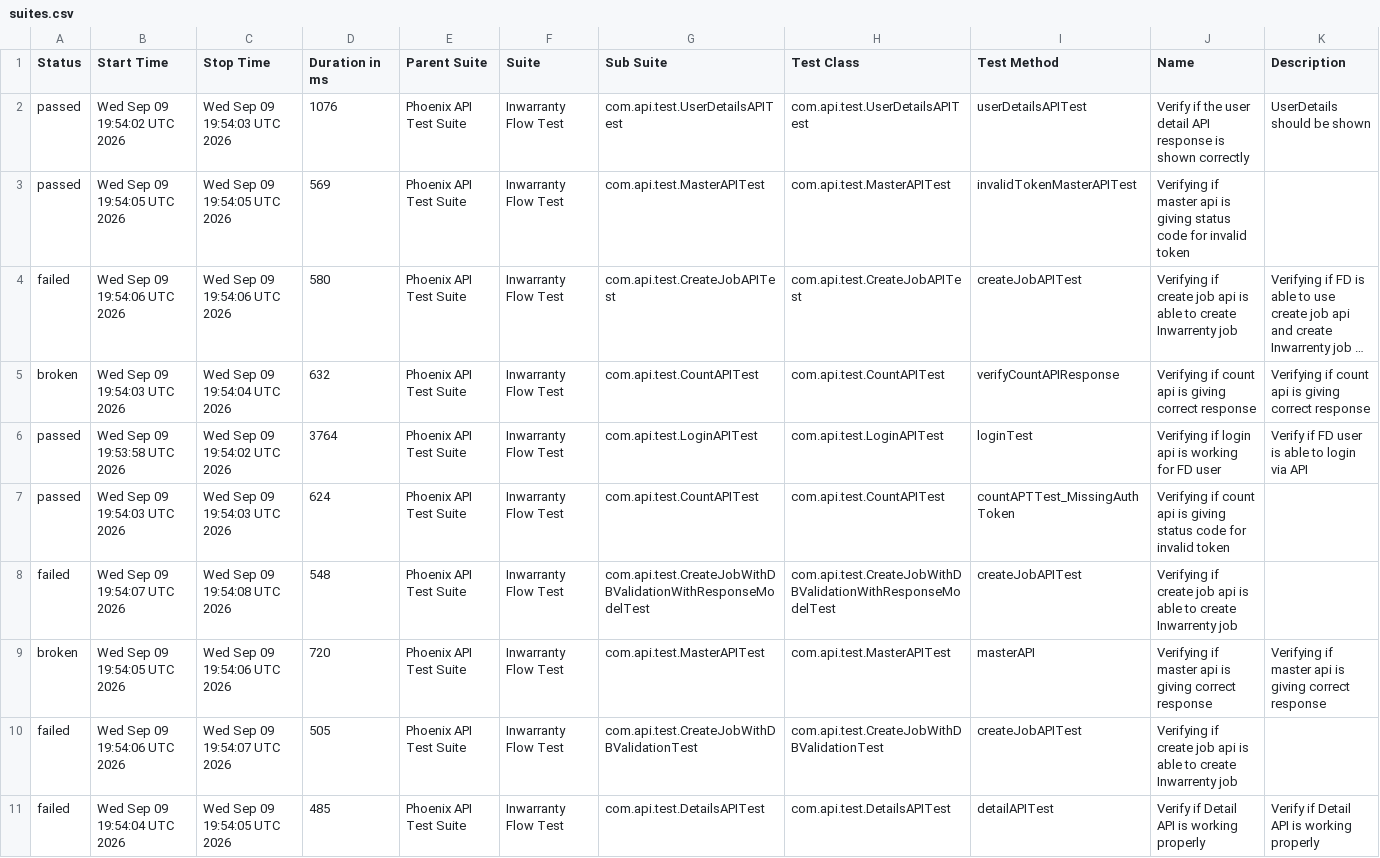
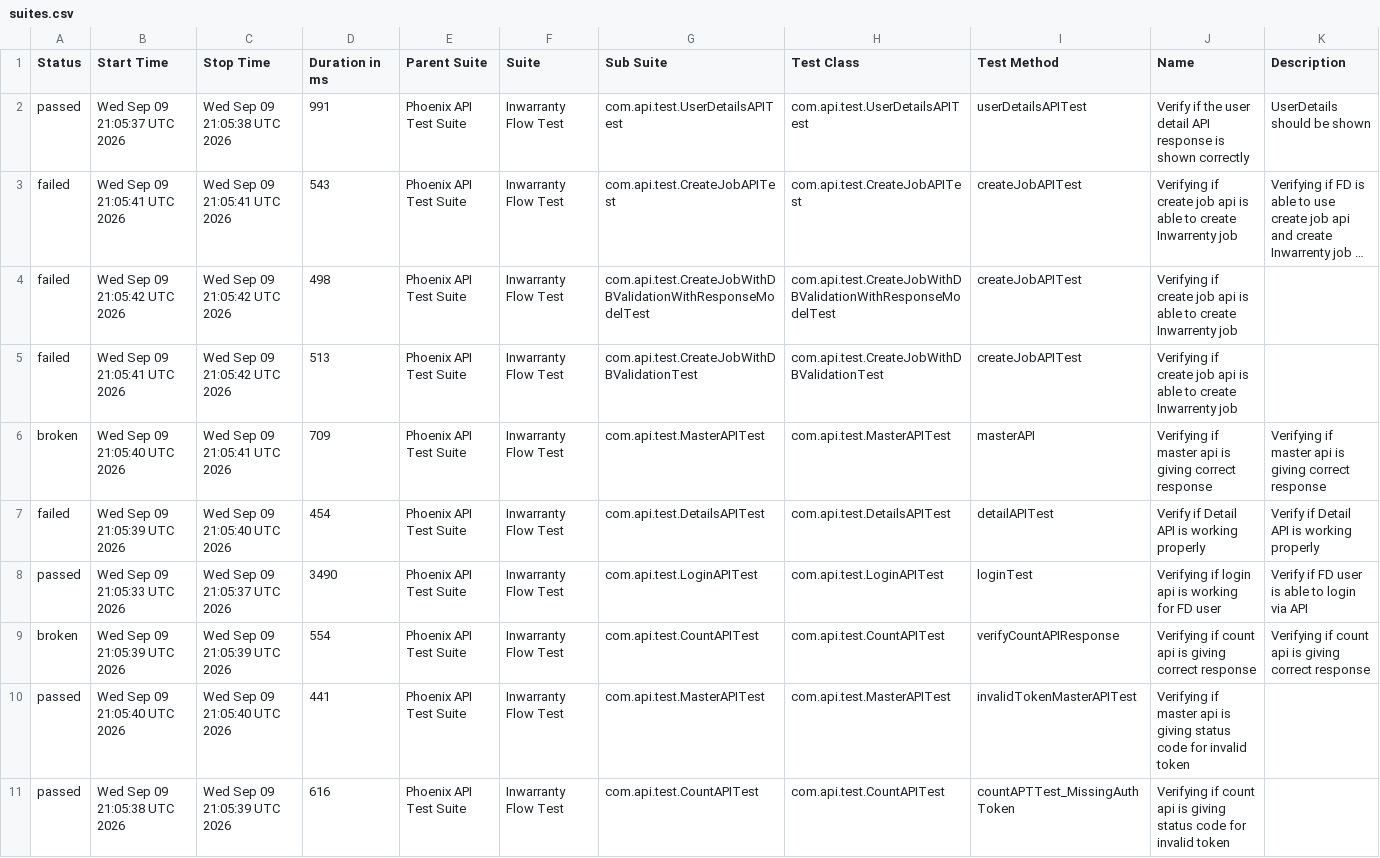
Before and after one commit to manasi7830/PhoneixTestAutomationFramework, a CSV file: data/suites.csv, drawn as a sheet; long unchanged cells end in …; removed rows and columns are numbered as before the commit, all else as after; the diff names each change by its address in the sheet, - before the commit and + after, or states it on an @@ line.

```diff
--- a/data/suites.csv
+++ b/data/suites.csv
-B2 (Start Time): Wed Sep 09 19:54:02 UTC 2026
+B2 (Start Time): Wed Sep 09 21:05:37 UTC 2026
-C2 (Stop Time): Wed Sep 09 19:54:03 UTC 2026
+C2 (Stop Time): Wed Sep 09 21:05:38 UTC 2026
-D2 (Duration in ms): 1076
+D2 (Duration in ms): 991
-row 3: passed | Wed Sep 09 19:54:05 UTC 2026 | Wed Sep 09 19:54:05 UTC 2026 | 569 | Phoenix API Test Suite | Inwarranty Flow Test | com.api.test.MasterAPITest | com.api.test.MasterAPITest | invalidTokenMasterAPITest | Verifying if master api is giving status code for invalid token
-B3 (Start Time): Wed Sep 09 19:54:06 UTC 2026
+B3 (Start Time): Wed Sep 09 21:05:41 UTC 2026
-C3 (Stop Time): Wed Sep 09 19:54:06 UTC 2026
+C3 (Stop Time): Wed Sep 09 21:05:41 UTC 2026
-D3 (Duration in ms): 580
+D3 (Duration in ms): 543
-row 5: broken | Wed Sep 09 19:54:03 UTC 2026 | Wed Sep 09 19:54:04 UTC 2026 | 632 | Phoenix API Test Suite | Inwarranty Flow Test | com.api.test.CountAPITest | com.api.test.CountAPITest | verifyCountAPIResponse | Verifying if count api is giving correct response | Verifying if count api is giving correct response
-row 6: passed | Wed Sep 09 19:53:58 UTC 2026 | Wed Sep 09 19:54:02 UTC 2026 | 3764 | Phoenix API Test Suite | Inwarranty Flow Test | com.api.test.LoginAPITest | com.api.test.LoginAPITest | loginTest | Verifying if login api is working for FD user | Verify if FD user is able to login via API
-row 7: passed | Wed Sep 09 19:54:03 UTC 2026 | Wed Sep 09 19:54:03 UTC 2026 | 624 | Phoenix API Test Suite | Inwarranty Flow Test | com.api.test.CountAPITest | com.api.test.CountAPITest | countAPTTest_MissingAuthToken | Verifying if count api is giving status code for invalid token
-B4 (Start Time): Wed Sep 09 19:54:07 UTC 2026
+B4 (Start Time): Wed Sep 09 21:05:42 UTC 2026
-C4 (Stop Time): Wed Sep 09 19:54:08 UTC 2026
+C4 (Stop Time): Wed Sep 09 21:05:42 UTC 2026
-D4 (Duration in ms): 548
+D4 (Duration in ms): 498
+row 5: failed | Wed Sep 09 21:05:41 UTC 2026 | Wed Sep 09 21:05:42 UTC 2026 | 513 | Phoenix API Test Suite | Inwarranty Flow Test | com.api.test.CreateJobWithDBValidationTest | com.api.test.CreateJobWithDBValidationTest | createJobAPITest | Verifying if create job api is able to create Inwarrenty job
-B6 (Start Time): Wed Sep 09 19:54:05 UTC 2026
+B6 (Start Time): Wed Sep 09 21:05:40 UTC 2026
-C6 (Stop Time): Wed Sep 09 19:54:06 UTC 2026
+C6 (Stop Time): Wed Sep 09 21:05:41 UTC 2026
-D6 (Duration in ms): 720
+D6 (Duration in ms): 709
-row 10: failed | Wed Sep 09 19:54:06 UTC 2026 | Wed Sep 09 19:54:07 UTC 2026 | 505 | Phoenix API Test Suite | Inwarranty Flow Test | com.api.test.CreateJobWithDBValidationTest | com.api.test.CreateJobWithDBValidationTest | createJobAPITest | Verifying if create job api is able to create Inwarrenty job
-B7 (Start Time): Wed Sep 09 19:54:04 UTC 2026
+B7 (Start Time): Wed Sep 09 21:05:39 UTC 2026
-C7 (Stop Time): Wed Sep 09 19:54:05 UTC 2026
+C7 (Stop Time): Wed Sep 09 21:05:40 UTC 2026
-D7 (Duration in ms): 485
+D7 (Duration in ms): 454
+row 8: passed | Wed Sep 09 21:05:33 UTC 2026 | Wed Sep 09 21:05:37 UTC 2026 | 3490 | Phoenix API Test Suite | Inwarranty Flow Test | com.api.test.LoginAPITest | com.api.test.LoginAPITest | loginTest | Verifying if login api is working for FD user | Verify if FD user is able to login via API
+row 9: broken | Wed Sep 09 21:05:39 UTC 2026 | Wed Sep 09 21:05:39 UTC 2026 | 554 | Phoenix API Test Suite | Inwarranty Flow Test | com.api.test.CountAPITest | com.api.test.CountAPITest | verifyCountAPIResponse | Verifying if count api is giving correct response | Verifying if count api is giving correct response
+row 10: passed | Wed Sep 09 21:05:40 UTC 2026 | Wed Sep 09 21:05:40 UTC 2026 | 441 | Phoenix API Test Suite | Inwarranty Flow Test | com.api.test.MasterAPITest | com.api.test.MasterAPITest | invalidTokenMasterAPITest | Verifying if master api is giving status code for invalid token
+row 11: passed | Wed Sep 09 21:05:38 UTC 2026 | Wed Sep 09 21:05:39 UTC 2026 | 616 | Phoenix API Test Suite | Inwarranty Flow Test | com.api.test.CountAPITest | com.api.test.CountAPITest | countAPTTest_MissingAuthToken | Verifying if count api is giving status code for invalid token
```
Also changed, not shown: data/behaviors.csv, 57 other files.
